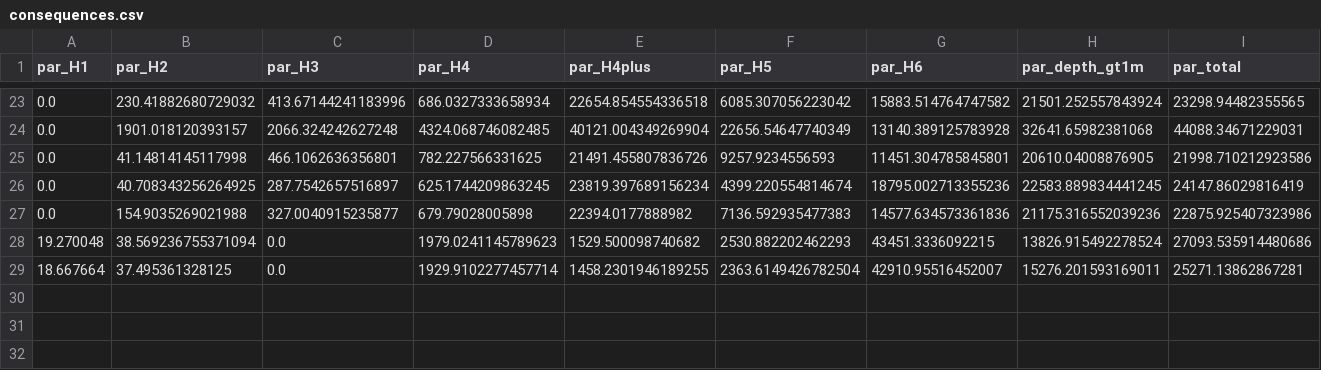
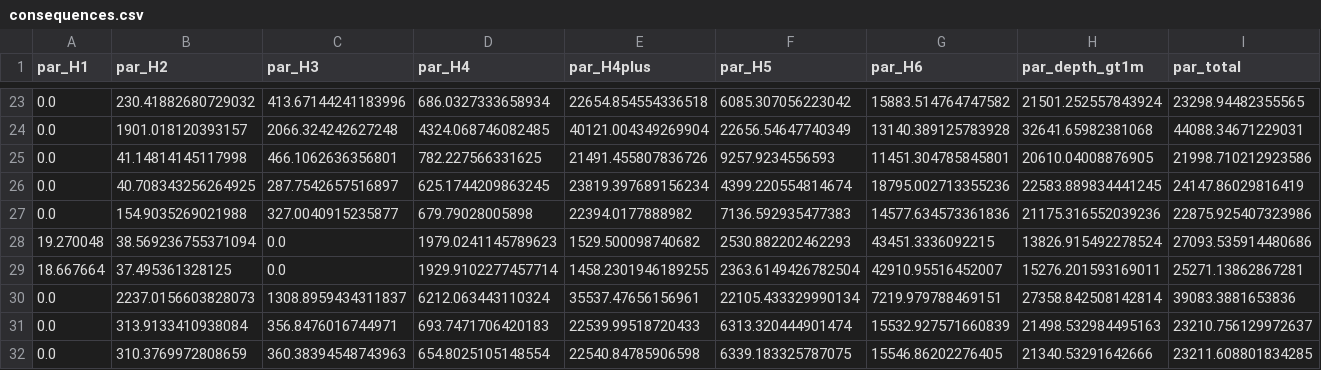
Before and after one commit to mojikone/Dam-Break-Majlas, a CSV file: W2/04_data/results/consequences.csv, drawn as a sheet; only a part is shown, gaps mark what is left out; rows hold the shown columns only; the diff names each change by its address in the sheet, - before the commit and + after, or states it on an @@ line.

```diff
--- a/W2/04_data/results/consequences.csv
+++ b/W2/04_data/results/consequences.csv
+row 30: 0.0 | 2237.0156603828073 | 1308.8959434311837 | 6212.063443110324 | 35537.47656156961 | 22105.433329990134 | 7219.979788469151 | 27358.842508142814 | 39083.3881653836
+row 31: 0.0 | 313.9133410938084 | 356.8476016744971 | 693.7471706420183 | 22539.99518720433 | 6313.320444901474 | 15532.927571660839 | 21498.532984495163 | 23210.756129972637
+row 32: 0.0 | 310.3769972808659 | 360.38394548743963 | 654.8025105148554 | 22540.84785906598 | 6339.183325787075 | 15546.86202276405 | 21340.53291642666 | 23211.608801834285
```
Also changed, not shown: W2/04_data/run_register.csv, 43 other files.
